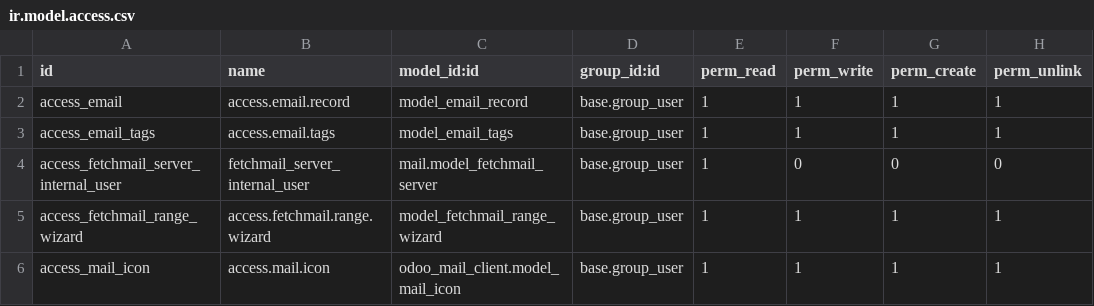
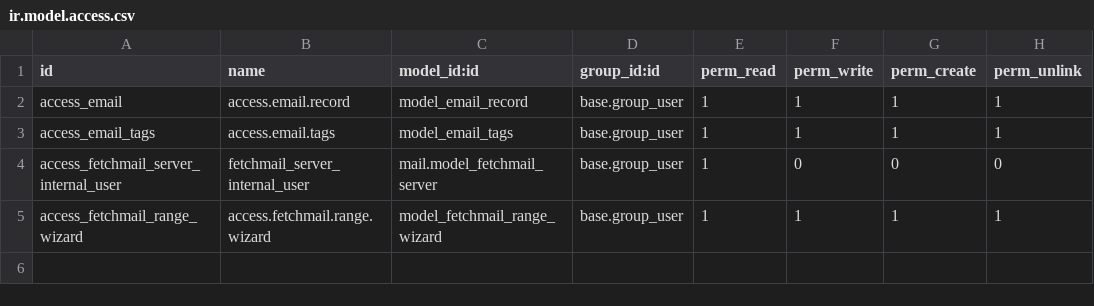
Before and after one commit to killday/odoo_mail_client, a CSV file: security/ir.model.access.csv, drawn as a sheet.

Commit message:
Remove mail.icon ACL row to unblock module upgrade

```diff
--- a/security/ir.model.access.csv
+++ b/security/ir.model.access.csv
@@ -5,2 +5 @@ access_fetchmail_server_internal_user,fetchmail_server_internal_user,mail.model_
 access_fetchmail_range_wizard,access.fetchmail.range.wizard,model_fetchmail_range_wizard,base.group_user,1,1,1,1
-access_mail_icon,access.mail.icon,odoo_mail_client.model_mail_icon,base.group_user,1,1,1,1
```
